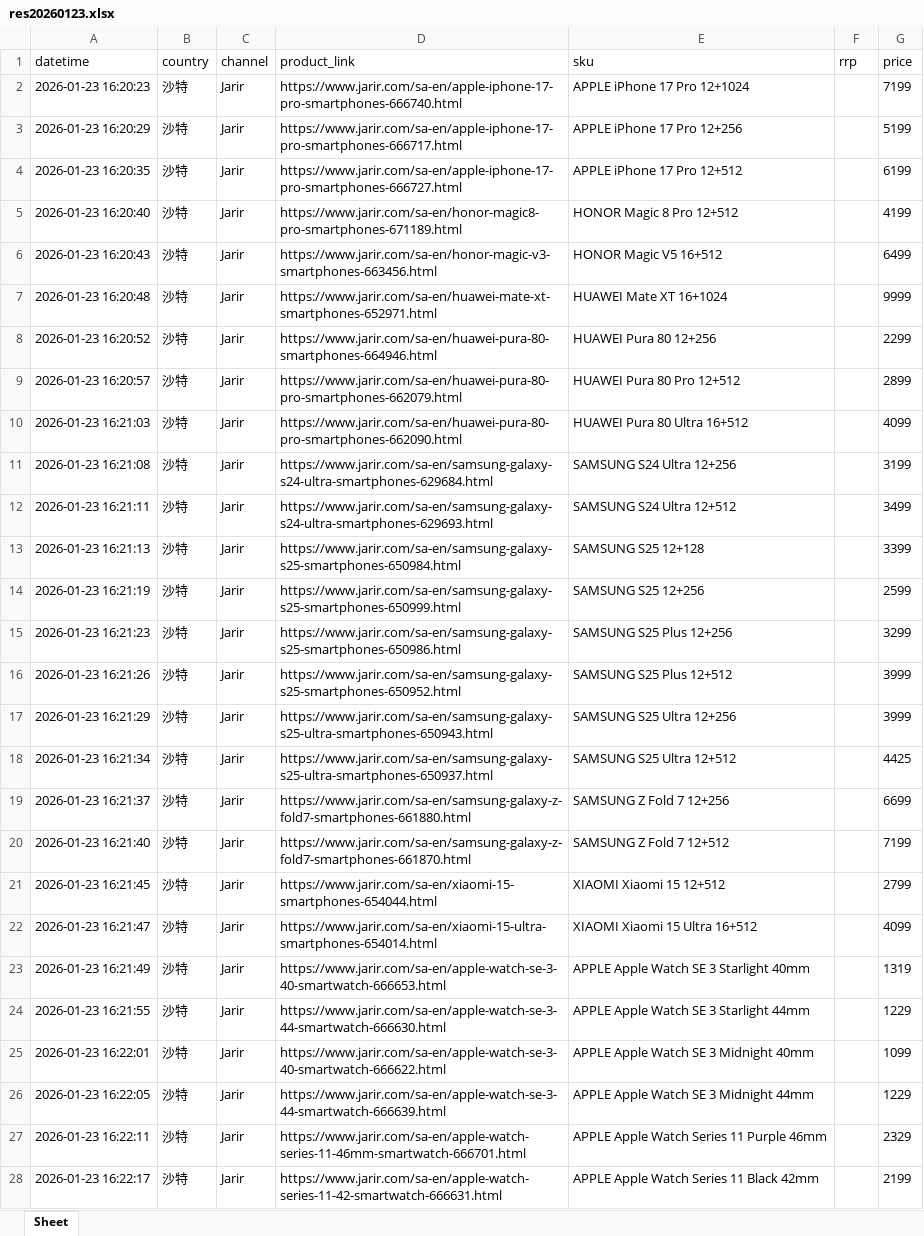
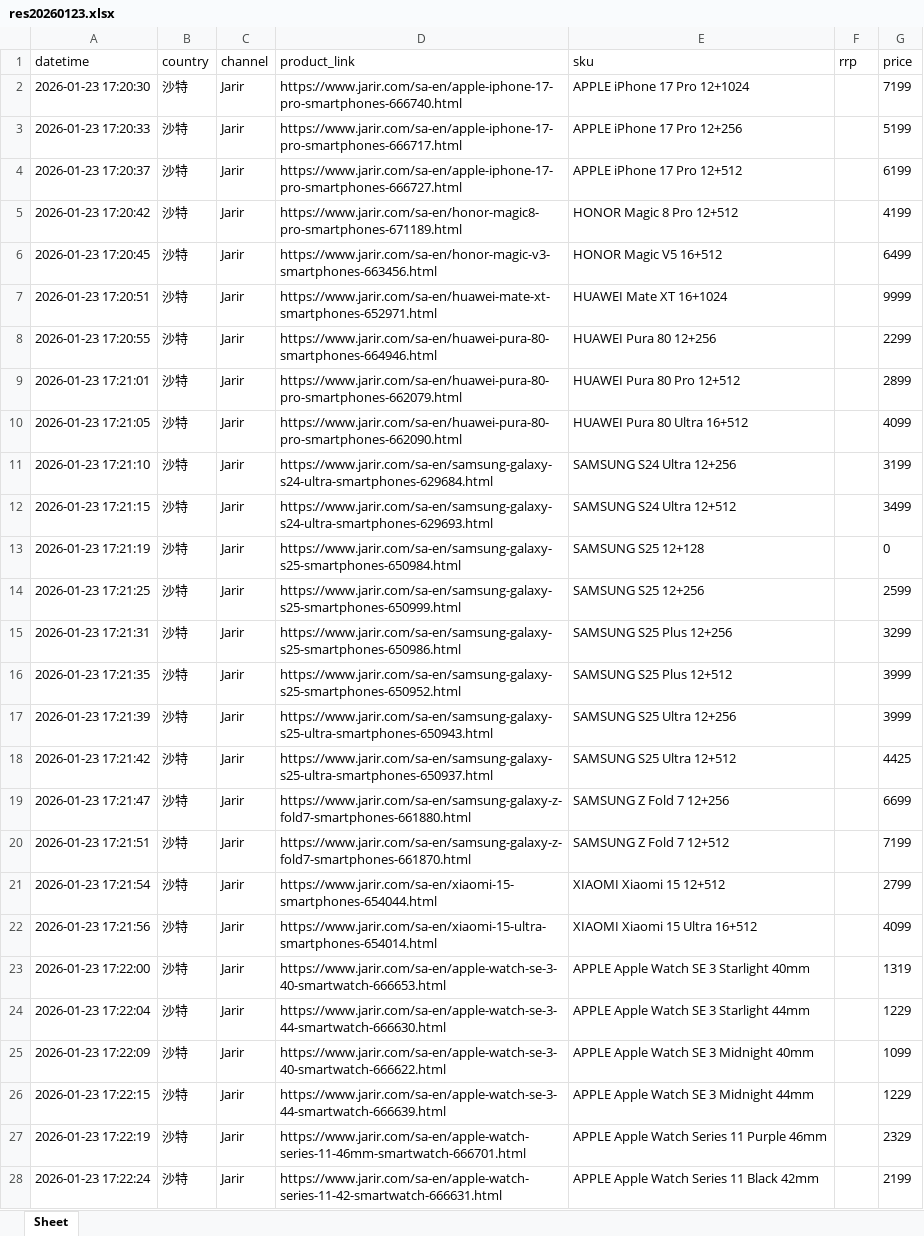
Before and after one commit to seth3838/n8n-res, an Excel workbook: prodinfo/mea/sa/output/res20260123.xlsx, sheet Sheet, drawn as a sheet; only a part is shown; values as stored, in another font and other column widths than the file's, no borders; the diff covers the shown part only; the diff names each change by its address in the sheet, - before the commit and + after, or states it on an @@ line.

Commit message:
Update res20260123.xlsx

```diff
--- a/prodinfo/mea/sa/output/res20260123.xlsx (sheet Sheet)
+++ b/prodinfo/mea/sa/output/res20260123.xlsx (sheet Sheet)
-A2 (datetime): 2026-01-23 16:20:23
+A2 (datetime): 2026-01-23 17:20:30
-A3 (datetime): 2026-01-23 16:20:29
+A3 (datetime): 2026-01-23 17:20:33
-A4 (datetime): 2026-01-23 16:20:35
+A4 (datetime): 2026-01-23 17:20:37
-A5 (datetime): 2026-01-23 16:20:40
+A5 (datetime): 2026-01-23 17:20:42
-A6 (datetime): 2026-01-23 16:20:43
+A6 (datetime): 2026-01-23 17:20:45
-A7 (datetime): 2026-01-23 16:20:48
+A7 (datetime): 2026-01-23 17:20:51
-A8 (datetime): 2026-01-23 16:20:52
+A8 (datetime): 2026-01-23 17:20:55
-A9 (datetime): 2026-01-23 16:20:57
+A9 (datetime): 2026-01-23 17:21:01
-A10 (datetime): 2026-01-23 16:21:03
+A10 (datetime): 2026-01-23 17:21:05
-A11 (datetime): 2026-01-23 16:21:08
+A11 (datetime): 2026-01-23 17:21:10
-A12 (datetime): 2026-01-23 16:21:11
+A12 (datetime): 2026-01-23 17:21:15
-A13 (datetime): 2026-01-23 16:21:13
+A13 (datetime): 2026-01-23 17:21:19
-G13 (price): 3399
+G13 (price): 0
-A14 (datetime): 2026-01-23 16:21:19
+A14 (datetime): 2026-01-23 17:21:25
-A15 (datetime): 2026-01-23 16:21:23
+A15 (datetime): 2026-01-23 17:21:31
-A16 (datetime): 2026-01-23 16:21:26
+A16 (datetime): 2026-01-23 17:21:35
-A17 (datetime): 2026-01-23 16:21:29
+A17 (datetime): 2026-01-23 17:21:39
-A18 (datetime): 2026-01-23 16:21:34
+A18 (datetime): 2026-01-23 17:21:42
-A19 (datetime): 2026-01-23 16:21:37
+A19 (datetime): 2026-01-23 17:21:47
-A20 (datetime): 2026-01-23 16:21:40
+A20 (datetime): 2026-01-23 17:21:51
-A21 (datetime): 2026-01-23 16:21:45
+A21 (datetime): 2026-01-23 17:21:54
-A22 (datetime): 2026-01-23 16:21:47
+A22 (datetime): 2026-01-23 17:21:56
-A23 (datetime): 2026-01-23 16:21:49
+A23 (datetime): 2026-01-23 17:22:00
-A24 (datetime): 2026-01-23 16:21:55
+A24 (datetime): 2026-01-23 17:22:04
-A25 (datetime): 2026-01-23 16:22:01
+A25 (datetime): 2026-01-23 17:22:09
-A26 (datetime): 2026-01-23 16:22:05
+A26 (datetime): 2026-01-23 17:22:15
-A27 (datetime): 2026-01-23 16:22:11
+A27 (datetime): 2026-01-23 17:22:19
-A28 (datetime): 2026-01-23 16:22:17
+A28 (datetime): 2026-01-23 17:22:24
```
Also changed, not shown: 64 edited cells elsewhere in this sheet.
